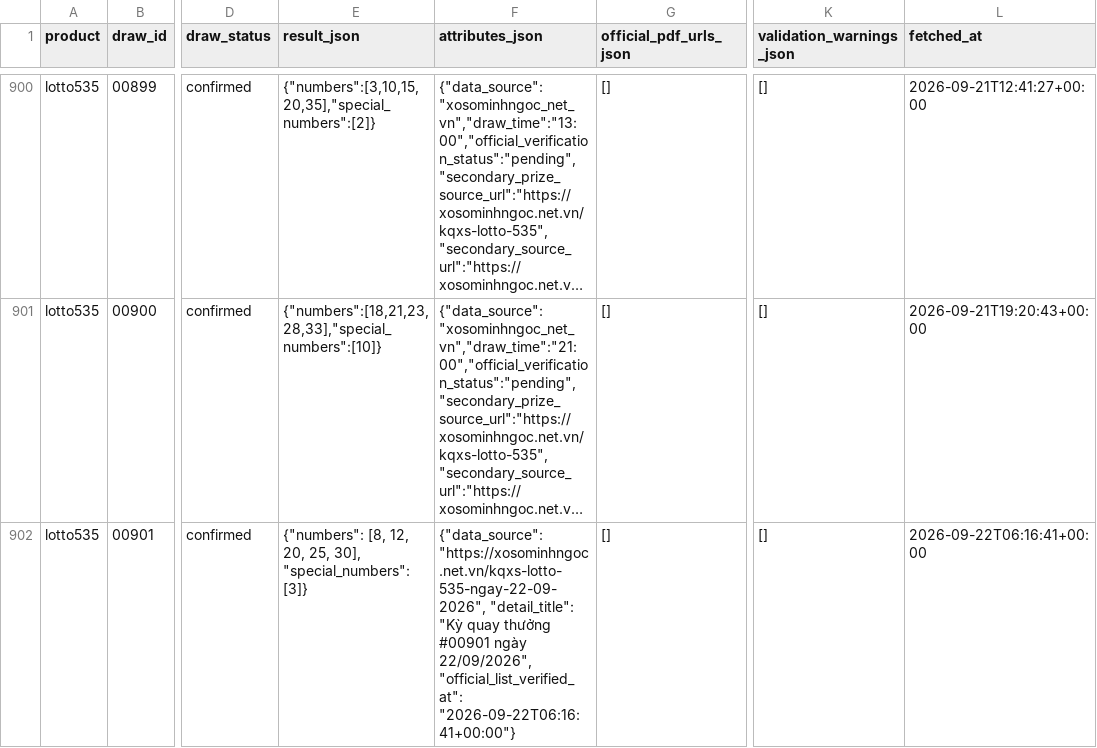
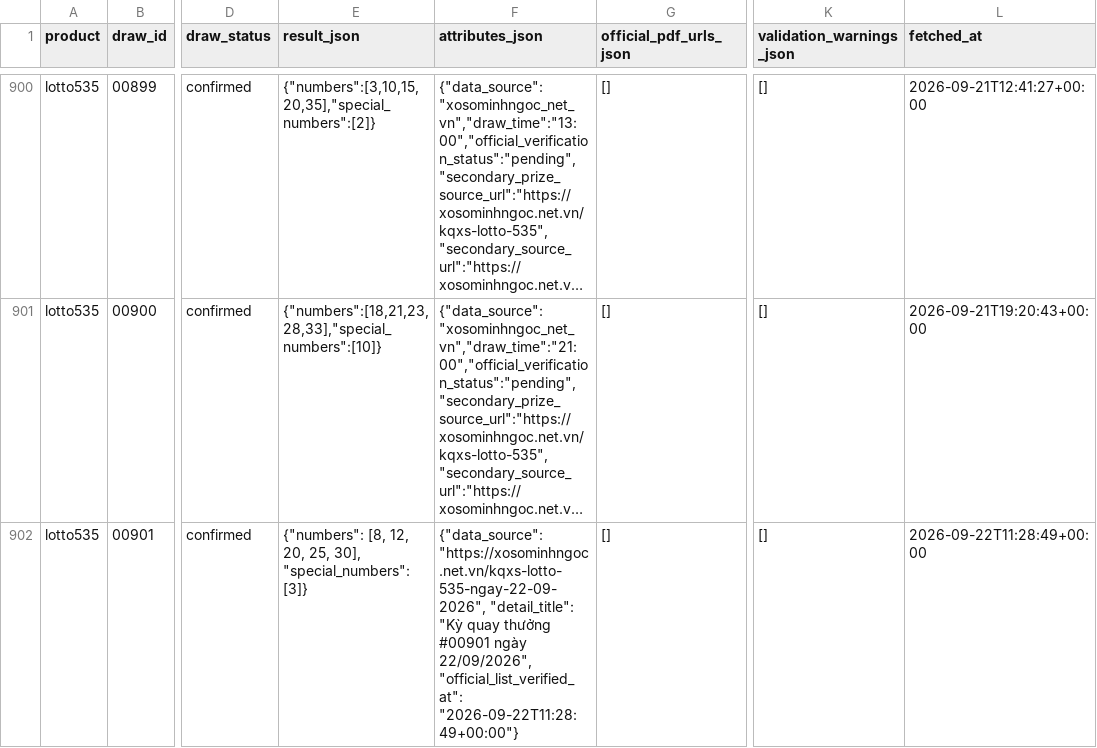
Before and after one commit to thuantn005/lotto-scan, a CSV file: data/all.csv, drawn as a sheet; only a part is shown, gaps mark what is left out; long unchanged cells end in …; the diff names each change by its address in the sheet, - before the commit and + after, or states it on an @@ line.

```diff
--- a/data/all.csv
+++ b/data/all.csv
-F902 (attributes_json): …22/09/2026", "official_list_verified_at": "2026-09-22T06:16:41+00:00"}
+F902 (attributes_json): …22/09/2026", "official_list_verified_at": "2026-09-22T11:28:49+00:00"}
-L902 (fetched_at): 2026-09-22T06:16:41+00:00
+L902 (fetched_at): 2026-09-22T11:28:49+00:00
```
Also changed, not shown: 1 other file.
